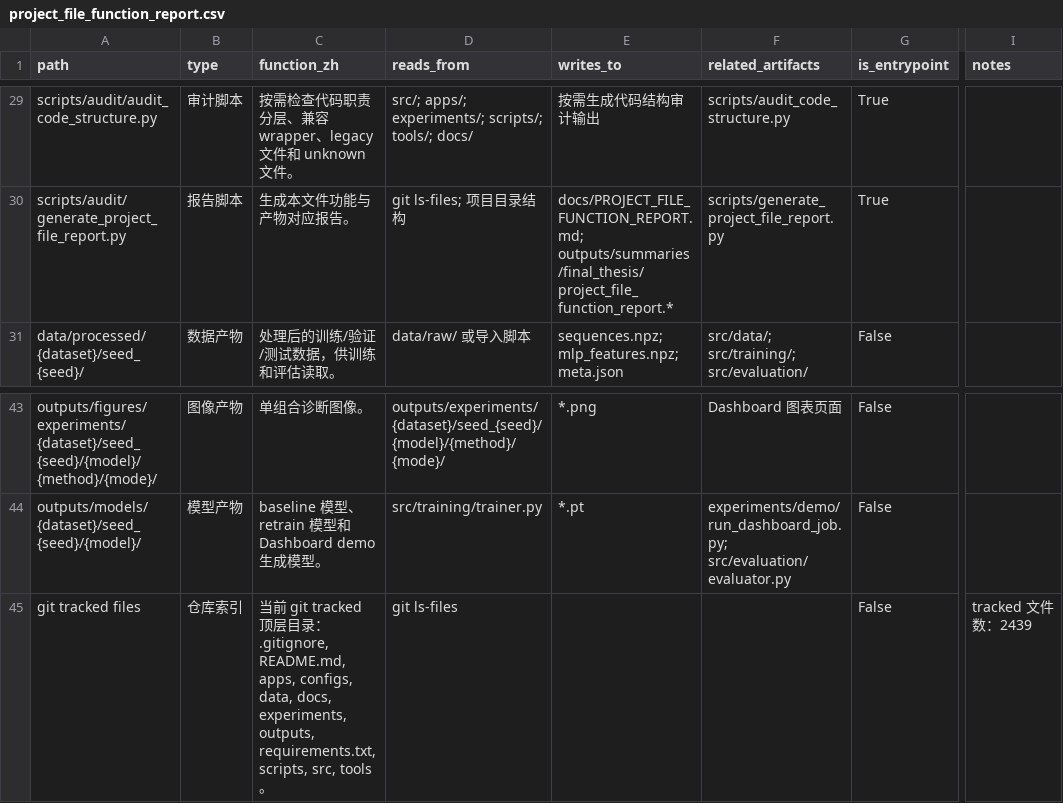
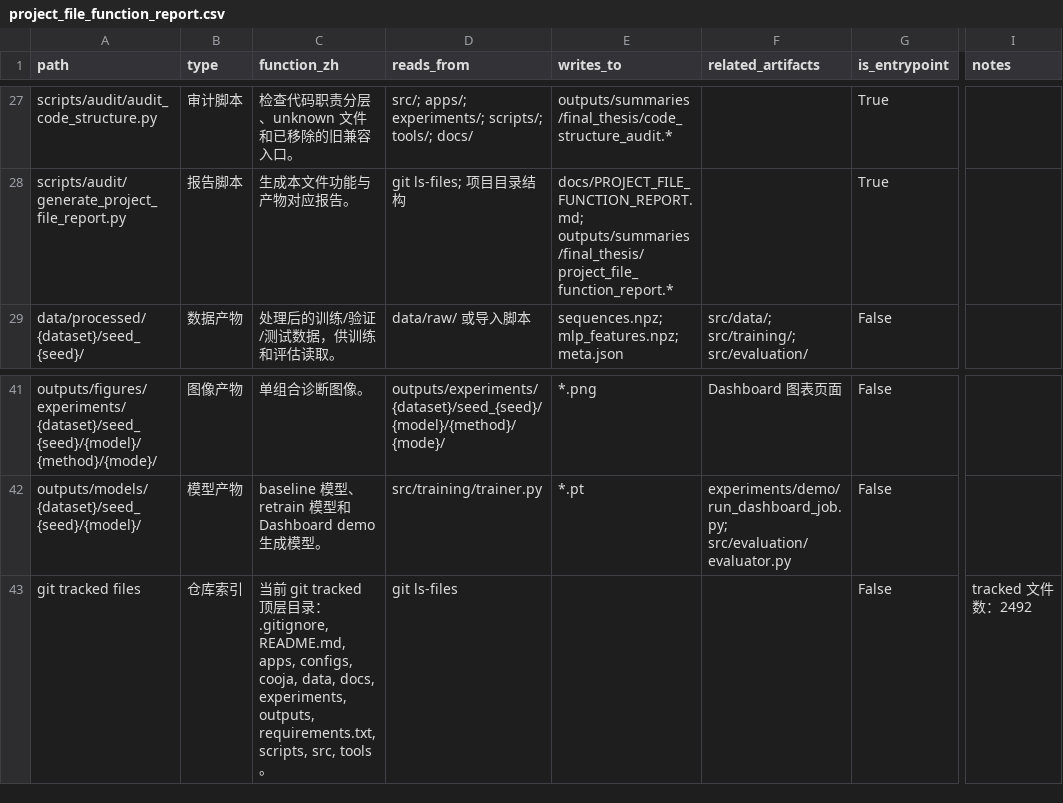
Before and after one commit to ccclllcl/iot_privacy_attack, a CSV file: outputs/summaries/final_thesis/project_file_function_report.csv, drawn as a sheet; only a part is shown, gaps mark what is left out; addresses are those after the commit; the diff covers the shown part only; the diff names each change by its address in the sheet, - before the commit and + after, or states it on an @@ line.

```diff
--- a/outputs/summaries/final_thesis/project_file_function_report.csv
+++ b/outputs/summaries/final_thesis/project_file_function_report.csv
-C27 (function_zh): 按需检查代码职责分层、兼容 wrapper、legacy 文件和 unknown 文件。
+C27 (function_zh): 检查代码职责分层、unknown 文件和已移除的旧兼容入口。
-E27 (writes_to): 按需生成代码结构审计输出
+E27 (writes_to): outputs/summaries/final_thesis/code_structure_audit.*
-F27 (related_artifacts): scripts/audit_code_structure.py
+F27 (related_artifacts): (empty)
-F28 (related_artifacts): scripts/generate_project_file_report.py
+F28 (related_artifacts): (empty)
-C43 (function_zh): …apps, configs, data, docs,…
+C43 (function_zh): …apps, configs, cooja, data, docs,…
-I43 (notes): tracked 文件数：2439
+I43 (notes): tracked 文件数：2492
```
Also changed, not shown: 1 added row, 3 removed rows and 18 edited cells elsewhere in this file, 52 other files.
